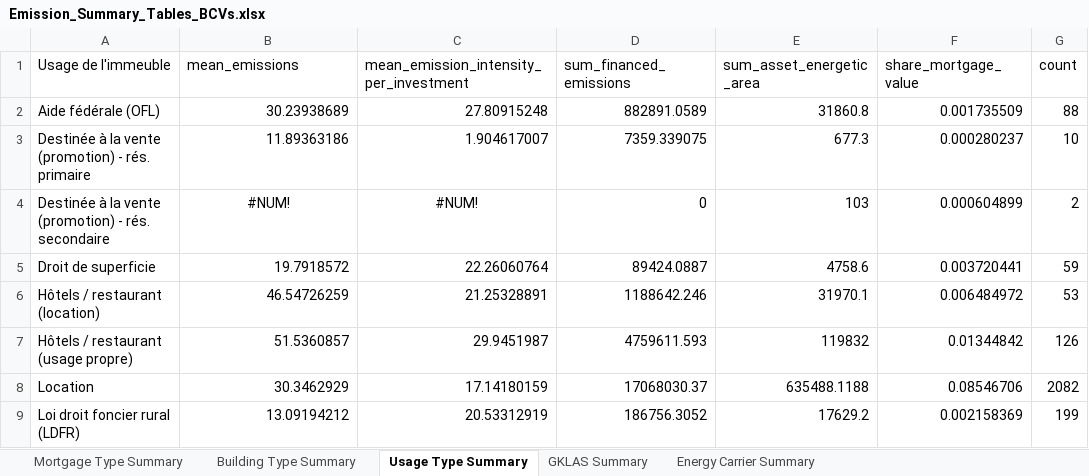
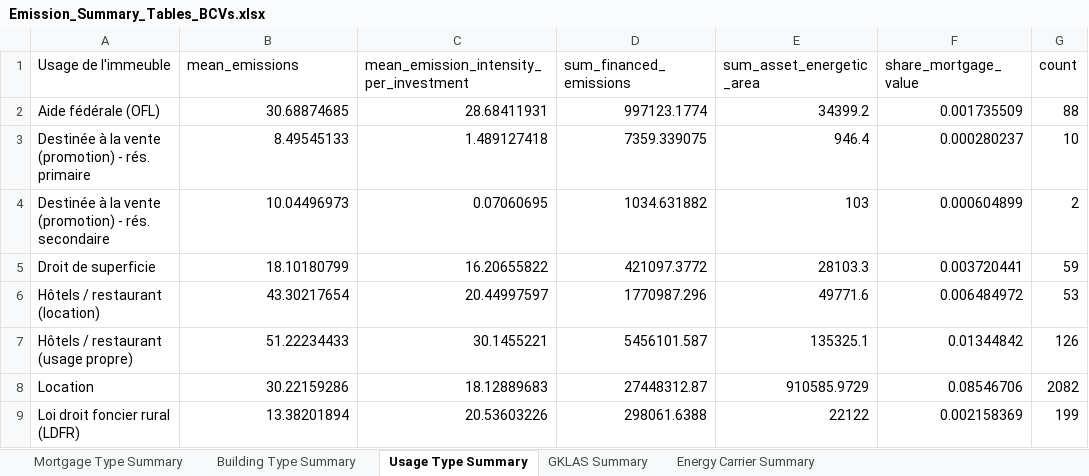
Before and after one commit to maximecharriere/BuildingsEmissionsCalculator, an Excel workbook: scripts/BCVs/Emission_Summary_Tables_BCVs.xlsx, sheet Usage Type Summary, drawn as a sheet; only a part is shown; values as stored, in another font and other column widths than the file's, no borders; the diff covers the shown part only; the diff names each change by its address in the sheet, - before the commit and + after, or states it on an @@ line.

```diff
--- a/scripts/BCVs/Emission_Summary_Tables_BCVs.xlsx (sheet Usage Type Summary)
+++ b/scripts/BCVs/Emission_Summary_Tables_BCVs.xlsx (sheet Usage Type Summary)
-B2 (mean_emissions): 30.23938689
+B2 (mean_emissions): 30.68874685
-C2: 27.80915248
+C2: 28.68411931
-D2 (sum_financed_emissions): 882891.0589
+D2 (sum_financed_emissions): 997123.1774
-E2 (sum_asset_energetic_area): 31860.8
+E2 (sum_asset_energetic_area): 34399.2
-B3 (mean_emissions): 11.89363186
+B3 (mean_emissions): 8.49545133
-C3: 1.904617007
+C3: 1.489127418
-E3 (sum_asset_energetic_area): 677.3
+E3 (sum_asset_energetic_area): 946.4
-B4 (mean_emissions): #NUM!
+B4 (mean_emissions): 10.04496973
-B4:C4 alignment: center
+B4:C4 alignment: right
-C4: #NUM!
+C4: 0.07060695
-D4 (sum_financed_emissions): 0
+D4 (sum_financed_emissions): 1034.631882
-B5 (mean_emissions): 19.7918572
+B5 (mean_emissions): 18.10180799
-C5: 22.26060764
+C5: 16.20655822
-D5 (sum_financed_emissions): 89424.0887
+D5 (sum_financed_emissions): 421097.3772
-E5 (sum_asset_energetic_area): 4758.6
+E5 (sum_asset_energetic_area): 28103.3
-B6 (mean_emissions): 46.54726259
+B6 (mean_emissions): 43.30217654
-C6: 21.25328891
+C6: 20.44997597
-D6 (sum_financed_emissions): 1188642.246
+D6 (sum_financed_emissions): 1770987.296
-E6 (sum_asset_energetic_area): 31970.1
+E6 (sum_asset_energetic_area): 49771.6
-B7 (mean_emissions): 51.5360857
+B7 (mean_emissions): 51.22234433
-C7: 29.9451987
+C7: 30.1455221
-D7 (sum_financed_emissions): 4759611.593
+D7 (sum_financed_emissions): 5456101.587
-E7 (sum_asset_energetic_area): 119832
+E7 (sum_asset_energetic_area): 135325.1
-B8 (mean_emissions): 30.3462929
+B8 (mean_emissions): 30.22159286
-C8: 17.14180159
+C8: 18.12889683
-D8 (sum_financed_emissions): 17068030.37
+D8 (sum_financed_emissions): 27448312.87
-E8 (sum_asset_energetic_area): 635488.1188
+E8 (sum_asset_energetic_area): 910585.9729
-B9 (mean_emissions): 13.09194212
+B9 (mean_emissions): 13.38201894
-C9: 20.53312919
+C9: 20.53603226
-D9 (sum_financed_emissions): 186756.3052
+D9 (sum_financed_emissions): 298061.6388
-E9 (sum_asset_energetic_area): 17629.2
+E9 (sum_asset_energetic_area): 22122
```
Also changed, not shown: 44 edited cells elsewhere in this sheet, sheet GKLAS Summary, sheet Building Type Summary, sheet Energy Carrier Summary, sheet Mortgage Type Summary.
